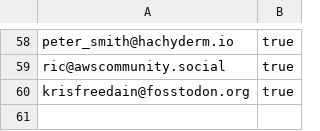
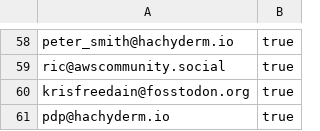
Before and after one commit to gunnargrosch/mastodon-lists, a CSV file: aws-employees.csv, drawn as a sheet; only a part is shown, gaps mark what is left out; the diff names each change by its address in the sheet, - before the commit and + after, or states it on an @@ line.

Commit message:
Add pdp@hachyderm.io
AWS Lambda PE

```diff
--- a/aws-employees.csv
+++ b/aws-employees.csv
+row 61: pdp@hachyderm.io | true
```
